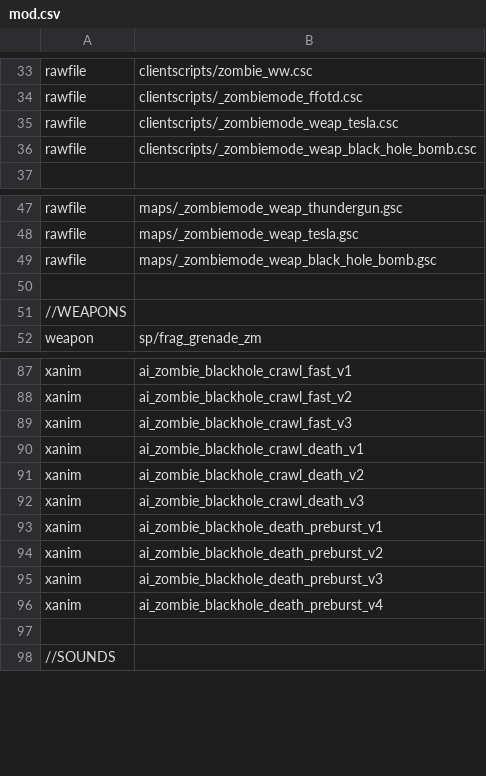
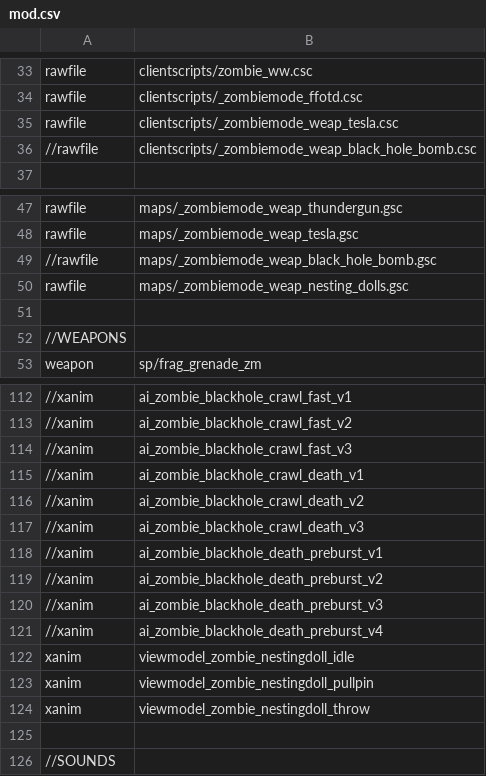
Before and after one commit to 5and5/BO1-Winter_WunderLand, a CSV file: mod.csv, drawn as a sheet; only a part is shown, gaps mark what is left out; addresses are those after the commit; the diff covers the shown part only; the diff names each change by its address in the sheet, - before the commit and + after, or states it on an @@ line.

Commit message:
imported dolls
-infinite damage
-jbird's script
-bo3 models

```diff
--- a/mod.csv
+++ b/mod.csv
-A36: rawfile
+A36: //rawfile
-A49: rawfile
+A49: //rawfile
+row 50: rawfile | maps/_zombiemode_weap_nesting_dolls.gsc
-A112:A121: xanim
+A112:A121: //xanim
+row 122: xanim | viewmodel_zombie_nestingdoll_idle
+row 123: xanim | viewmodel_zombie_nestingdoll_pullpin
+row 124: xanim | viewmodel_zombie_nestingdoll_throw
```
Also changed, not shown: 24 added rows and 25 edited cells elsewhere in this file, 14 other files.
